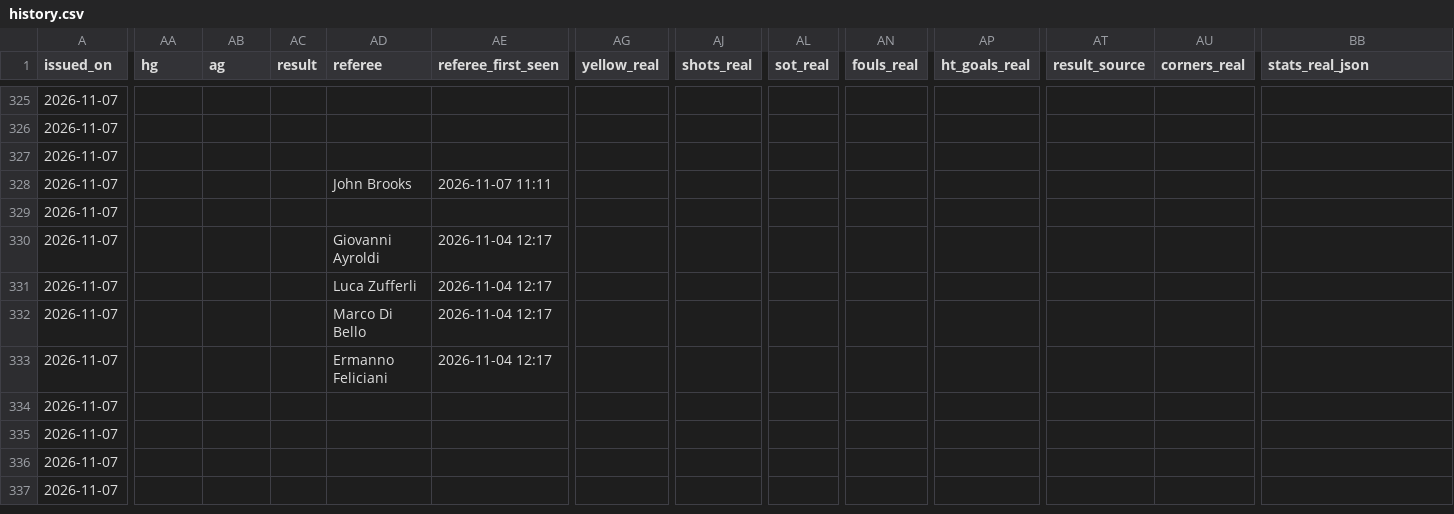
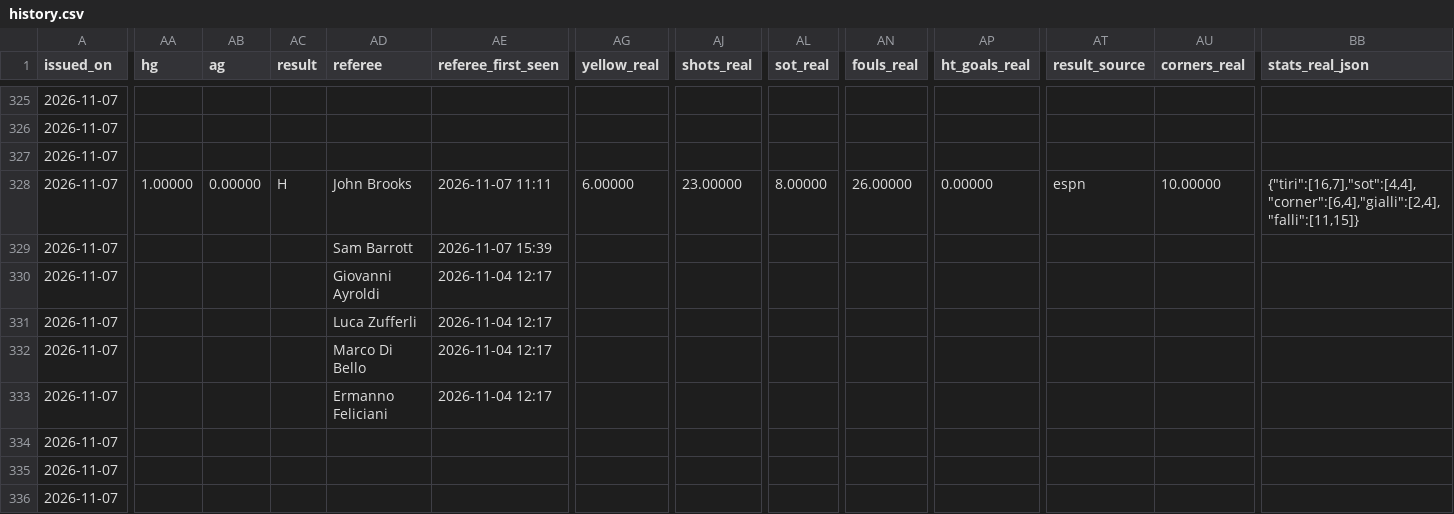
Before and after one commit to riccardogobbo01/football-predictor, a CSV file: docs/history.csv, drawn as a sheet; only a part is shown, gaps mark what is left out; the shorter side is filled out with more unchanged rows; the diff covers the shown part only; the diff names each change by its address in the sheet, - before the commit and + after, or states it on an @@ line.

```diff
--- a/docs/history.csv
+++ b/docs/history.csv
-AA328 (hg): (empty)
+AA328 (hg): 1.00000
-AB328 (ag): (empty)
+AB328 (ag): 0.00000
-AC328 (result): (empty)
+AC328 (result): H
-AG328 (yellow_real): (empty)
+AG328 (yellow_real): 6.00000
-AJ328 (shots_real): (empty)
+AJ328 (shots_real): 23.00000
-AL328 (sot_real): (empty)
+AL328 (sot_real): 8.00000
-AN328 (fouls_real): (empty)
+AN328 (fouls_real): 26.00000
-AP328 (ht_goals_real): (empty)
+AP328 (ht_goals_real): 0.00000
-AT328 (result_source): (empty)
+AT328 (result_source): espn
-AU328 (corners_real): (empty)
+AU328 (corners_real): 10.00000
-BB328 (stats_real_json): (empty)
+BB328 (stats_real_json): {"tiri":[16,7],"sot":[4,4],"corner":[6,4],"gialli":[2,4],"falli":[11,15]}
-AD329 (referee): (empty)
+AD329 (referee): Sam Barrott
-AE329 (referee_first_seen): (empty)
+AE329 (referee_first_seen): 2026-11-07 15:39
```
Also changed, not shown: 39 edited cells elsewhere in this file, 4 other files.
